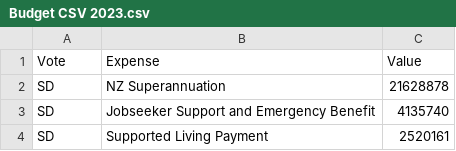
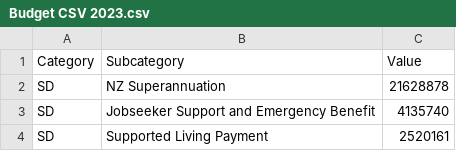
Before and after one commit to StanleyJohnHarrison/Budget, a CSV file: Budget CSV 2023.csv, drawn as a sheet; only a part is shown.

Commit message:
Update Budget CSV 2023.csv

```diff
--- a/Budget CSV 2023.csv
+++ b/Budget CSV 2023.csv
@@ -1,2 +1,2 @@
-Vote,Expense,Value
+Category,Subcategory,Value
 SD,NZ Superannuation,21628878
```
